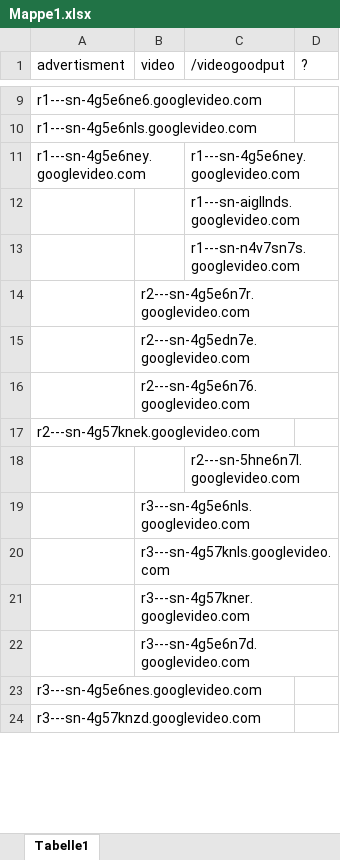
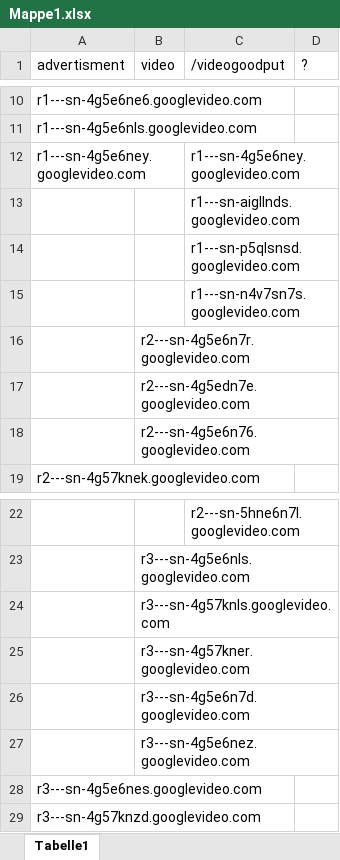
Before and after one commit to rmeertens/pihole-ytadblock, an Excel workbook: googlevideo.com domains/Mappe1.xlsx, sheet Tabelle1, drawn as a sheet; only a part is shown, gaps mark what is left out; values as stored, in another font and other column widths than the file's, no borders; the diff covers the shown part only; the diff names each change by its address in the sheet, - before the commit and + after, or states it on an @@ line.

Commit message:
googlevideo checklist

```diff
--- a/googlevideo.com domains/Mappe1.xlsx (sheet Tabelle1)
+++ b/googlevideo.com domains/Mappe1.xlsx (sheet Tabelle1)
+row 14:  |  | r1---sn-p5qlsnsd.googlevideo.com
+row 27:  | r3---sn-4g5e6nez.googlevideo.com
```
Also changed, not shown: 8 added rows and 1 removed row elsewhere in this sheet, 2 other files.
